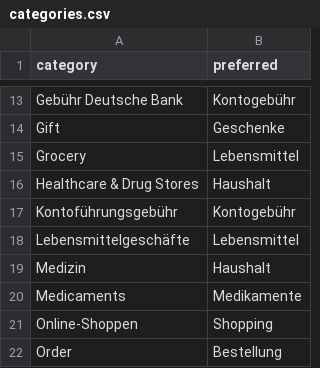
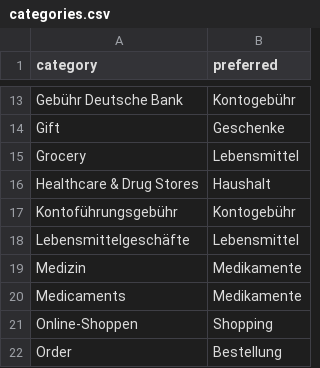
Before and after one commit to viqizevic/ExpenzSummarizeR, a CSV file: categories.csv, drawn as a sheet; only a part is shown, gaps mark what is left out.

Commit message:
Check categories

```diff
--- a/categories.csv
+++ b/categories.csv
@@ -18,3 +18,3 @@ Kontoführungsgebühr,Kontogebühr
 Lebensmittelgeschäfte,Lebensmittel
-Medizin,Haushalt
+Medizin,Medikamente
 Medicaments,Medikamente
```
Also changed, not shown: 1 other file.
